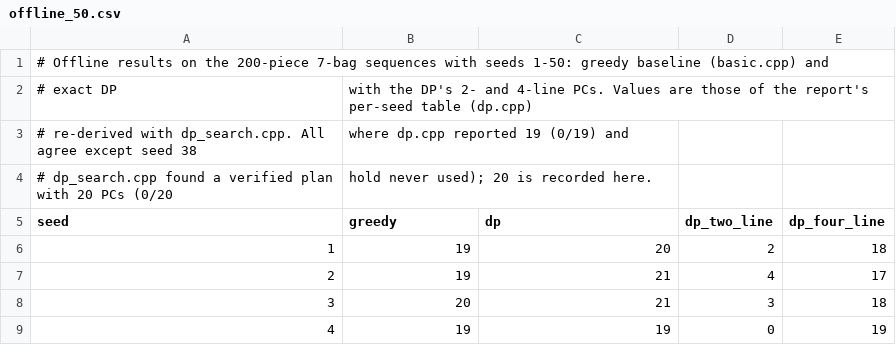
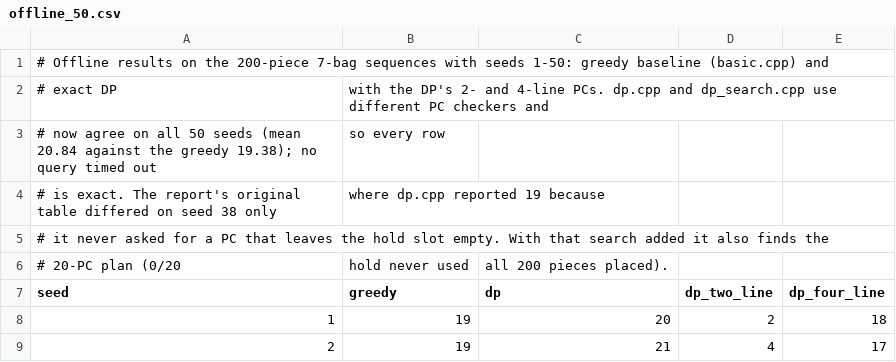
Before and after one commit to Honoura/COMP3821-project, a CSV file: results/offline_50.csv, drawn as a sheet; only a part is shown; the shorter side is filled out with more unchanged rows; the diff names each change by its address in the sheet, - before the commit and + after, or states it on an @@ line.

```diff
--- a/results/offline_50.csv
+++ b/results/offline_50.csv
-B2 (greedy): …4-line PCs. Values are those of the report's per-seed table (dp.cpp)
+B2 (greedy): …4-line PCs. dp.cpp and dp_search.cpp use different PC checkers and
@@ column A (seed) renumbered between rows 3 and 4 @@
-B3 (greedy): where dp.cpp reported 19 (0/19) and
+B3 (greedy): so every row
-B4 (greedy): hold never used); 20 is recorded here.
+B4 (greedy): where dp.cpp reported 19 because
+row 5: # it never asked for a PC that leaves the hold slot empty. With that search added it also finds the
+row 6: # 20-PC plan (0/20 | hold never used | all 200 pieces placed).
```
Also changed, not shown: 2 other files.
